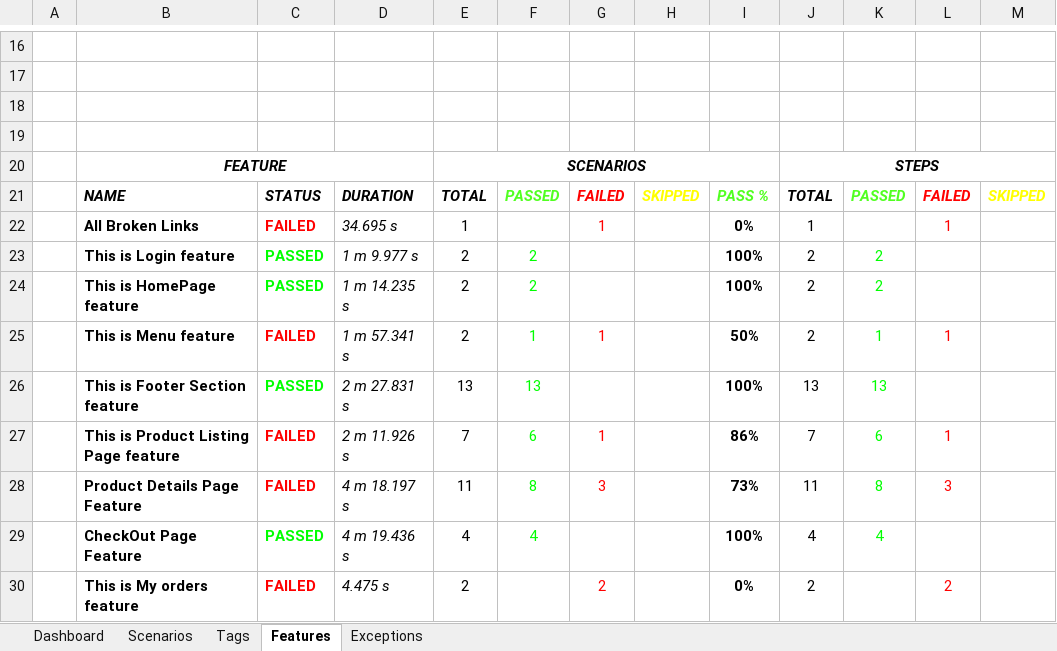
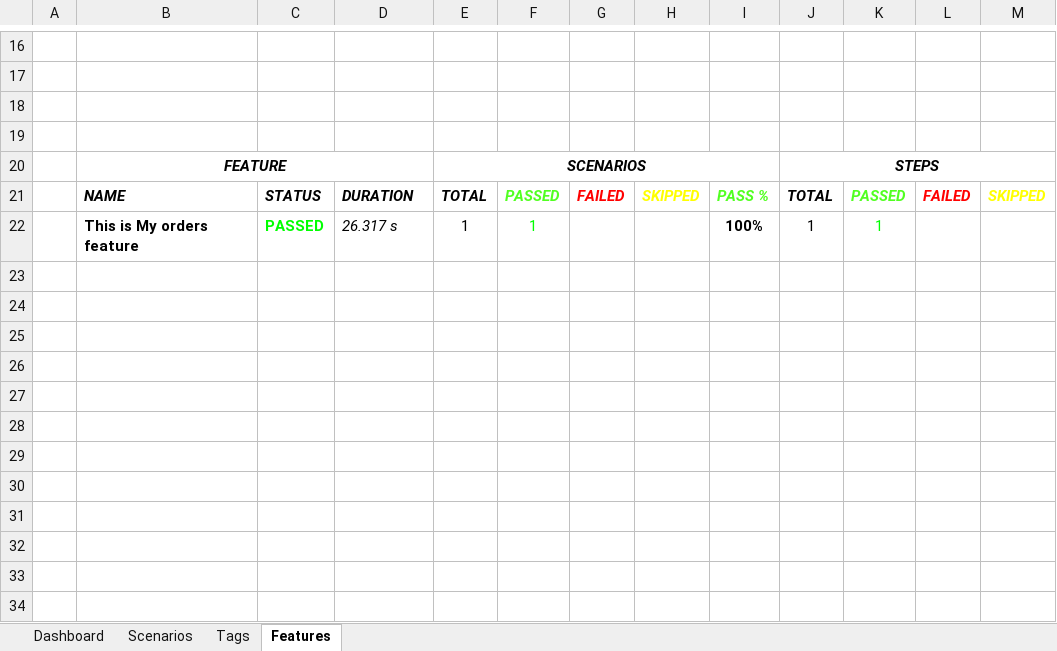
Before and after one commit to ZlaataAutomation/Zlaata, an Excel workbook: reports/Extent-Report/Zlaata-QAResults.xlsx, sheet Features, drawn as a sheet; only a part is shown, gaps mark what is left out; values as stored, in another font and other column widths than the file's, no borders; charts and pictures not drawn; removed rows and columns are numbered as before the commit, all else as after; the diff names each change by its address in the sheet, - before the commit and + after, or states it on an @@ line.

```diff
--- a/reports/Extent-Report/Zlaata-QAResults.xlsx (sheet Features)
+++ b/reports/Extent-Report/Zlaata-QAResults.xlsx (sheet Features)
-sheet tab: Exceptions
-row 22:  | All Broken Links | FAILED | 34.695 s | 1 |  | 1 |  | 0% | 1 |  | 1
-row 23:  | This is Login feature | PASSED | 1 m 9.977 s | 2 | 2 |  |  | 100% | 2 | 2
-row 24:  | This is HomePage feature | PASSED | 1 m 14.235 s | 2 | 2 |  |  | 100% | 2 | 2
-row 25:  | This is Menu feature | FAILED | 1 m 57.341 s | 2 | 1 | 1 |  | 50% | 2 | 1 | 1
-row 26:  | This is Footer Section feature | PASSED | 2 m 27.831 s | 13 | 13 |  |  | 100% | 13 | 13
-row 27:  | This is Product Listing Page feature | FAILED | 2 m 11.926 s | 7 | 6 | 1 |  | 86% | 7 | 6 | 1
-row 28:  | Product Details Page Feature | FAILED | 4 m 18.197 s | 11 | 8 | 3 |  | 73% | 11 | 8 | 3
-row 29:  | CheckOut Page Feature | PASSED | 4 m 19.436 s | 4 | 4 |  |  | 100% | 4 | 4
-row 30:  | This is My orders feature | FAILED | 4.475 s | 2 |  | 2 |  | 0% | 2 |  | 2
+row 22:  | This is My orders feature | PASSED | 26.317 s | 1 | 1 |  |  | 100% | 1 | 1
```
Also changed, not shown: sheet Tags, sheet Scenarios, sheet Dashboard, charts or pictures, 14 other files.
